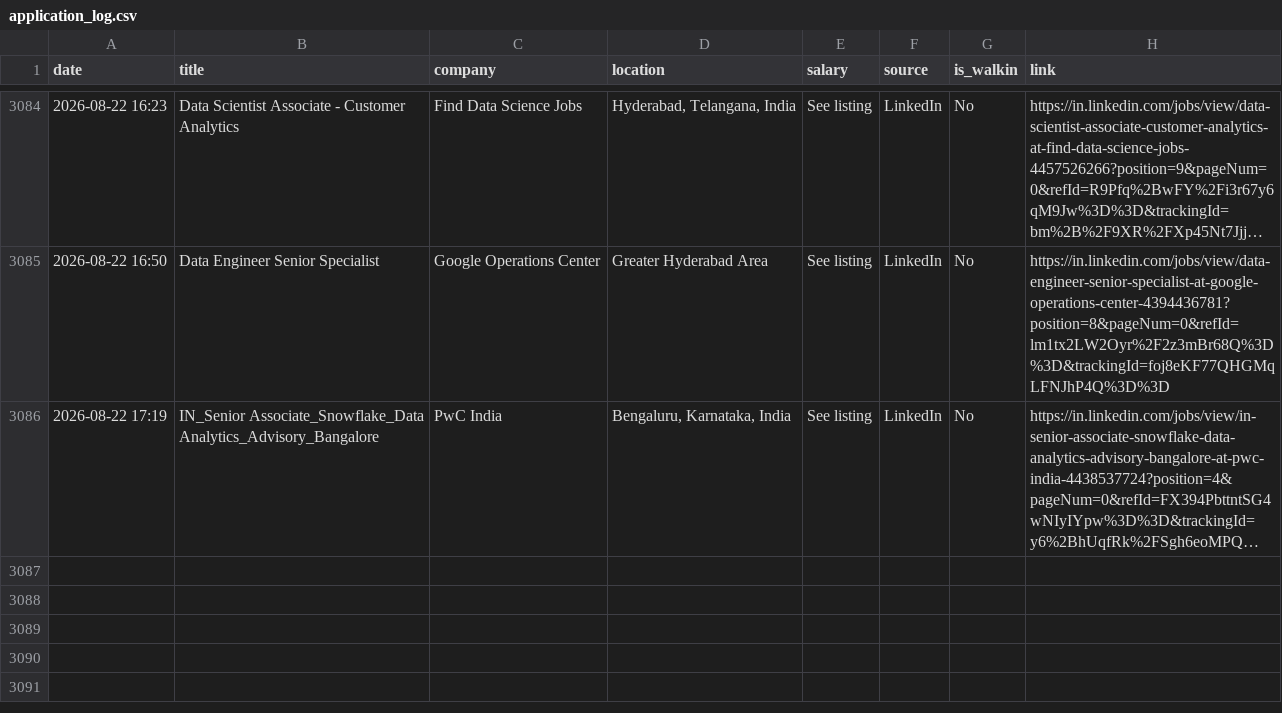
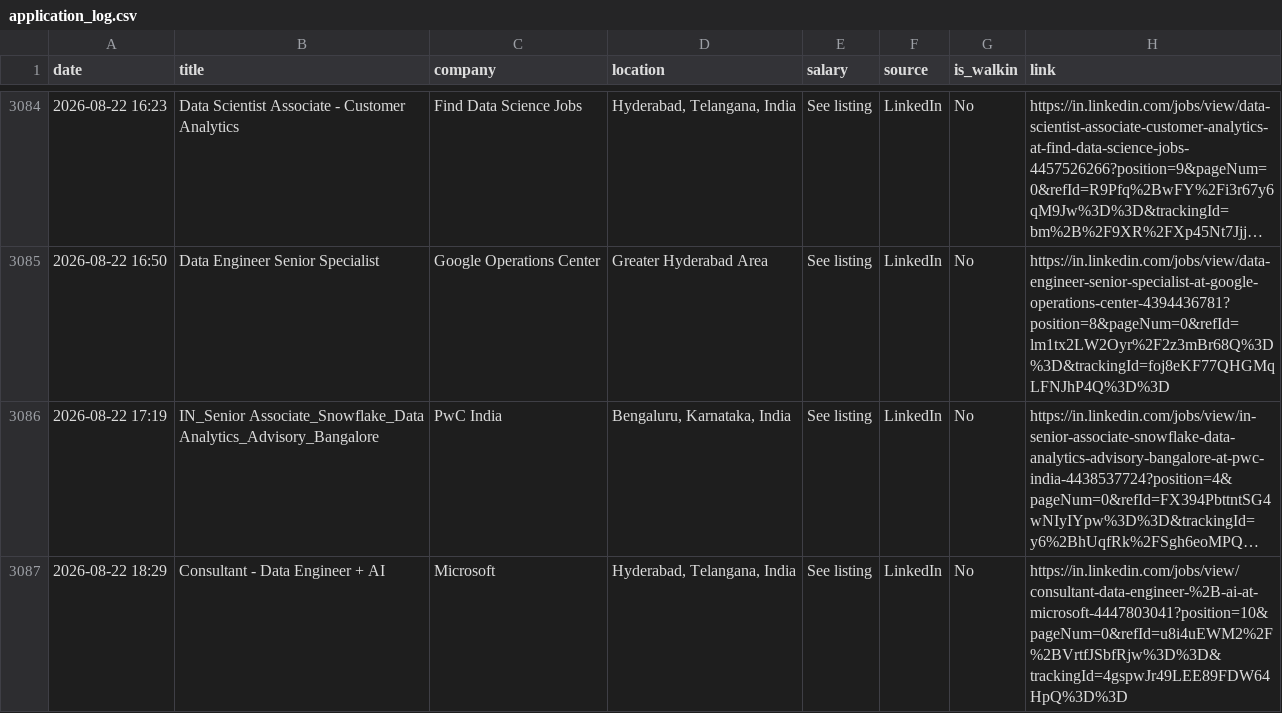
Before and after one commit to Seetha18/job-hunter, a CSV file: application_log.csv, drawn as a sheet; only a part is shown, gaps mark what is left out; long unchanged cells end in …; the diff names each change by its address in the sheet, - before the commit and + after, or states it on an @@ line.

```diff
--- a/application_log.csv
+++ b/application_log.csv
+row 3087: 2026-08-22 18:29 | Consultant - Data Engineer + AI | Microsoft | Hyderabad, Telangana, India | See listing | LinkedIn | No | https://in.linkedin.com/jobs/view/consultant-data-engineer-%2B-ai-at-microsoft-4447803041?position=10&pageNum=0&refId=u8i4uEWM2%2F%2BVrtfJSbfRjw%3D%3D&trackingId=4gspwJr49LEE89FDW64HpQ%3D%3D
```
Also changed, not shown: 1 other file.
